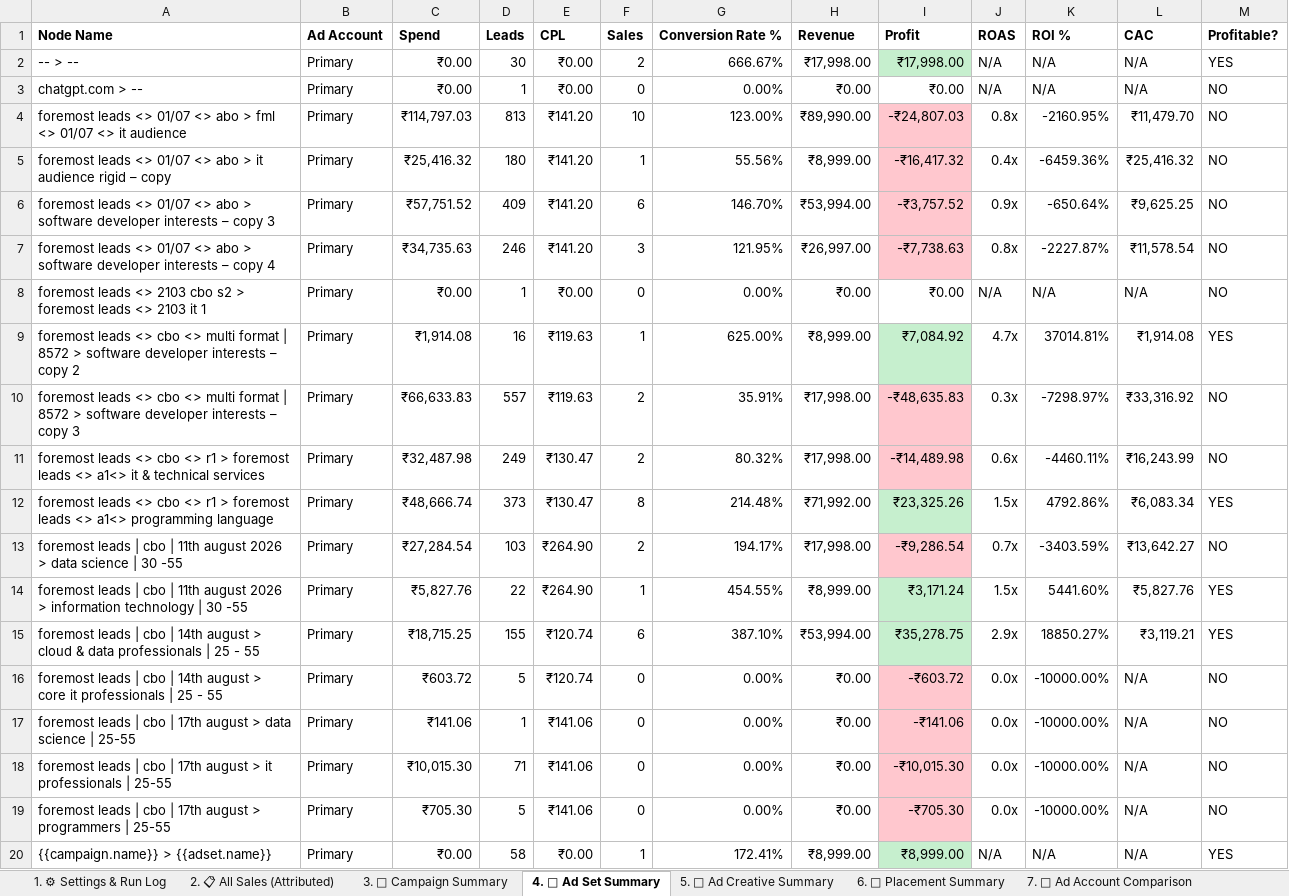
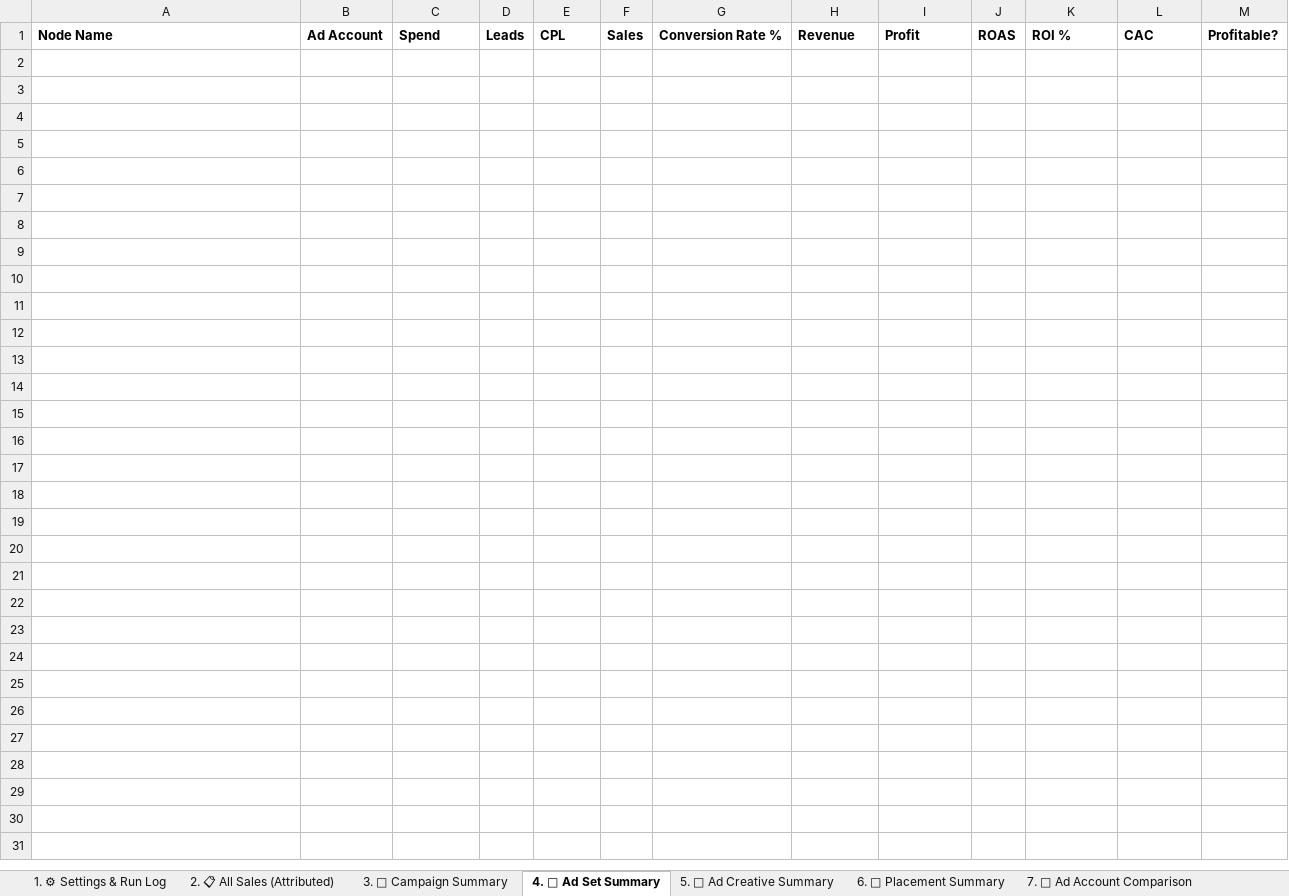
Before and after one commit to shivanshpareek3/UTM-AUTOMATION, an Excel workbook: output/report.xlsx, sheet 4. 🎯 Ad Set Summary, drawn as a sheet; values as stored, in another font and other column widths than the file's, no borders; the diff names each change by its address in the sheet, - before the commit and + after, or states it on an @@ line.

```diff
--- a/output/report.xlsx (sheet 4. 🎯 Ad Set Summary)
+++ b/output/report.xlsx (sheet 4. 🎯 Ad Set Summary)
-row 2: -- > -- | Primary | ₹0.00 | 30 | ₹0.00 | 2 | 666.67% | ₹17,998.00 | ₹17,998.00 | N/A | N/A | N/A | YES
-row 3: chatgpt.com > -- | Primary | ₹0.00 | 1 | ₹0.00 | 0 | 0.00% | ₹0.00 | ₹0.00 | N/A | N/A | N/A | NO
-row 4: foremost leads <> 01/07 <> abo > fml <> 01/07 <> it audience | Primary | ₹114,797.03 | 813 | ₹141.20 | 10 | 123.00% | ₹89,990.00 | -₹24,807.03 | 0.8x | -2160.95% | ₹11,479.70 | NO
-row 5: foremost leads <> 01/07 <> abo > it audience rigid – copy | Primary | ₹25,416.32 | 180 | ₹141.20 | 1 | 55.56% | ₹8,999.00 | -₹16,417.32 | 0.4x | -6459.36% | ₹25,416.32 | NO
-row 6: foremost leads <> 01/07 <> abo > software developer interests – copy 3 | Primary | ₹57,751.52 | 409 | ₹141.20 | 6 | 146.70% | ₹53,994.00 | -₹3,757.52 | 0.9x | -650.64% | ₹9,625.25 | NO
-row 7: foremost leads <> 01/07 <> abo > software developer interests – copy 4 | Primary | ₹34,735.63 | 246 | ₹141.20 | 3 | 121.95% | ₹26,997.00 | -₹7,738.63 | 0.8x | -2227.87% | ₹11,578.54 | NO
-row 8: foremost leads <> 2103 cbo s2 > foremost leads <> 2103 it 1 | Primary | ₹0.00 | 1 | ₹0.00 | 0 | 0.00% | ₹0.00 | ₹0.00 | N/A | N/A | N/A | NO
-row 9: foremost leads <> cbo <> multi format | 8572 > software developer interests – copy 2 | Primary | ₹1,914.08 | 16 | ₹119.63 | 1 | 625.00% | ₹8,999.00 | ₹7,084.92 | 4.7x | 37014.81% | ₹1,914.08 | YES
-row 10: foremost leads <> cbo <> multi format | 8572 > software developer interests – copy 3 | Primary | ₹66,633.83 | 557 | ₹119.63 | 2 | 35.91% | ₹17,998.00 | -₹48,635.83 | 0.3x | -7298.97% | ₹33,316.92 | NO
-row 11: foremost leads <> cbo <> r1 > foremost leads <> a1<> it & technical services | Primary | ₹32,487.98 | 249 | ₹130.47 | 2 | 80.32% | ₹17,998.00 | -₹14,489.98 | 0.6x | -4460.11% | ₹16,243.99 | NO
-row 12: foremost leads <> cbo <> r1 > foremost leads <> a1<> programming language | Primary | ₹48,666.74 | 373 | ₹130.47 | 8 | 214.48% | ₹71,992.00 | ₹23,325.26 | 1.5x | 4792.86% | ₹6,083.34 | YES
-row 13: foremost leads | cbo | 11th august 2026 > data science | 30 -55 | Primary | ₹27,284.54 | 103 | ₹264.90 | 2 | 194.17% | ₹17,998.00 | -₹9,286.54 | 0.7x | -3403.59% | ₹13,642.27 | NO
-row 14: foremost leads | cbo | 11th august 2026 > information technology | 30 -55 | Primary | ₹5,827.76 | 22 | ₹264.90 | 1 | 454.55% | ₹8,999.00 | ₹3,171.24 | 1.5x | 5441.60% | ₹5,827.76 | YES
-row 15: foremost leads | cbo | 14th august > cloud & data professionals | 25 - 55 | Primary | ₹18,715.25 | 155 | ₹120.74 | 6 | 387.10% | ₹53,994.00 | ₹35,278.75 | 2.9x | 18850.27% | ₹3,119.21 | YES
-row 16: foremost leads | cbo | 14th august > core it professionals | 25 - 55 | Primary | ₹603.72 | 5 | ₹120.74 | 0 | 0.00% | ₹0.00 | -₹603.72 | 0.0x | -10000.00% | N/A | NO
-row 17: foremost leads | cbo | 17th august > data science | 25-55 | Primary | ₹141.06 | 1 | ₹141.06 | 0 | 0.00% | ₹0.00 | -₹141.06 | 0.0x | -10000.00% | N/A | NO
-row 18: foremost leads | cbo | 17th august > it professionals | 25-55 | Primary | ₹10,015.30 | 71 | ₹141.06 | 0 | 0.00% | ₹0.00 | -₹10,015.30 | 0.0x | -10000.00% | N/A | NO
-row 19: foremost leads | cbo | 17th august > programmers | 25-55 | Primary | ₹705.30 | 5 | ₹141.06 | 0 | 0.00% | ₹0.00 | -₹705.30 | 0.0x | -10000.00% | N/A | NO
-row 20: {{campaign.name}} > {{adset.name}} | Primary | ₹0.00 | 58 | ₹0.00 | 1 | 172.41% | ₹8,999.00 | ₹8,999.00 | N/A | N/A | N/A | YES
```
Also changed, not shown: sheet 12. 💳 Spend Reference, sheet 3. 📢 Campaign Summary, sheet 10. ❓ Unattributed Sales, sheet 2. 📋 All Sales (Attributed), sheet 14. 🚫 Excluded Sales, sheet 6. 📍 Placement Summary, 7 more sheets, 2 other files.
